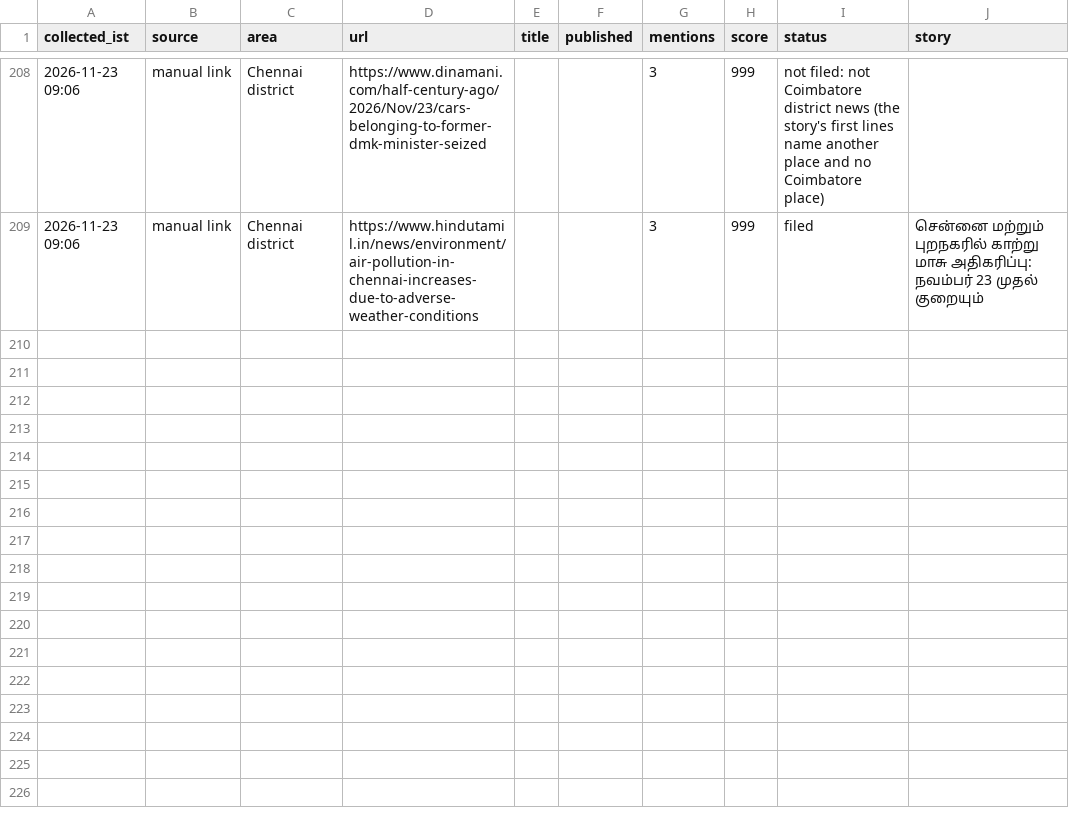
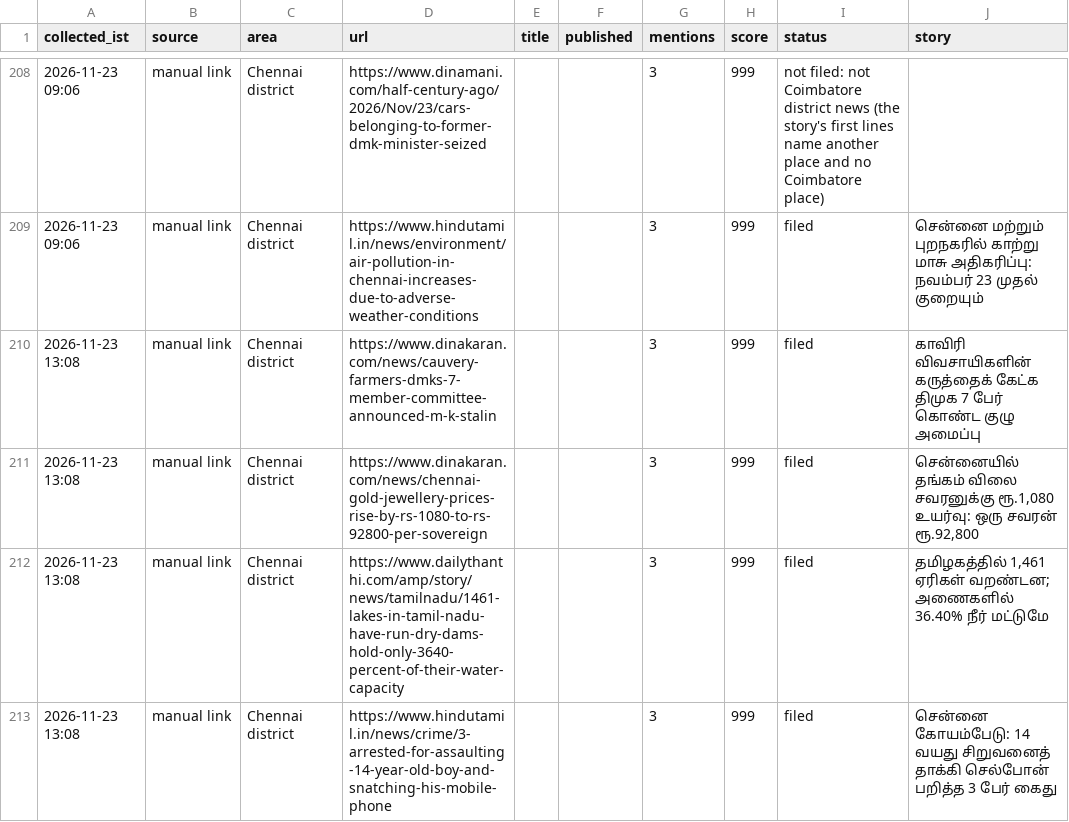
Before and after one commit to nithiyananthamQA/chennaiminnal-autopost, a CSV file: research_free/archive/2026-11.csv, drawn as a sheet; only a part is shown, gaps mark what is left out; the diff names each change by its address in the sheet, - before the commit and + after, or states it on an @@ line.

```diff
--- a/research_free/archive/2026-11.csv
+++ b/research_free/archive/2026-11.csv
+row 210: 2026-11-23 13:08 | manual link | Chennai district | https://www.dinakaran.com/news/cauvery-farmers-dmks-7-member-committee-announced-m-k-stalin |  |  | 3 | 999 | filed | காவிரி விவசாயிகளின் கருத்தைக் கேட்க திமுக 7 பேர் கொண்ட குழு அமைப்பு
+row 211: 2026-11-23 13:08 | manual link | Chennai district | https://www.dinakaran.com/news/chennai-gold-jewellery-prices-rise-by-rs-1080-to-rs-92800-per-sovereign |  |  | 3 | 999 | filed | சென்னையில் தங்கம் விலை சவரனுக்கு ரூ.1,080 உயர்வு: ஒரு சவரன் ரூ.92,800
+row 212: 2026-11-23 13:08 | manual link | Chennai district | https://www.dailythanthi.com/amp/story/news/tamilnadu/1461-lakes-in-tamil-nadu-have-run-dry-dams-hold-only-3640-percent-of-their-water-capacity |  |  | 3 | 999 | filed | தமிழகத்தில் 1,461 ஏரிகள் வறண்டன; அணைகளில் 36.40% நீர் மட்டுமே
+row 213: 2026-11-23 13:08 | manual link | Chennai district | https://www.hindutamil.in/news/crime/3-arrested-for-assaulting-14-year-old-boy-and-snatching-his-mobile-phone |  |  | 3 | 999 | filed | சென்னை கோயம்பேடு: 14 வயது சிறுவனைத் தாக்கி செல்போன் பறித்த 3 பேர் கைது
```
Also changed, not shown: 7 other files.
